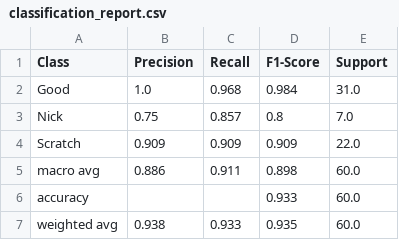
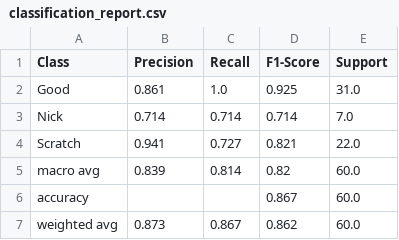
Before and after one commit to AhmetCanerTat/Blade-Surface-Defect-Detection, a CSV file: artifacts/classification_report.csv, drawn as a sheet.

```diff
--- a/artifacts/classification_report.csv
+++ b/artifacts/classification_report.csv
@@ -1,7 +1,7 @@
 Class,Precision,Recall,F1-Score,Support
-Good,1.0,0.968,0.984,31.0
-Nick,0.75,0.857,0.8,7.0
-Scratch,0.909,0.909,0.909,22.0
-macro avg,0.886,0.911,0.898,60.0
-accuracy,,,0.933,60.0
-weighted avg,0.938,0.933,0.935,60.0
+Good,0.861,1.0,0.925,31.0
+Nick,0.714,0.714,0.714,7.0
+Scratch,0.941,0.727,0.821,22.0
+macro avg,0.839,0.814,0.82,60.0
+accuracy,,,0.867,60.0
+weighted avg,0.873,0.867,0.862,60.0
```
Also changed, not shown: 6 other files.
